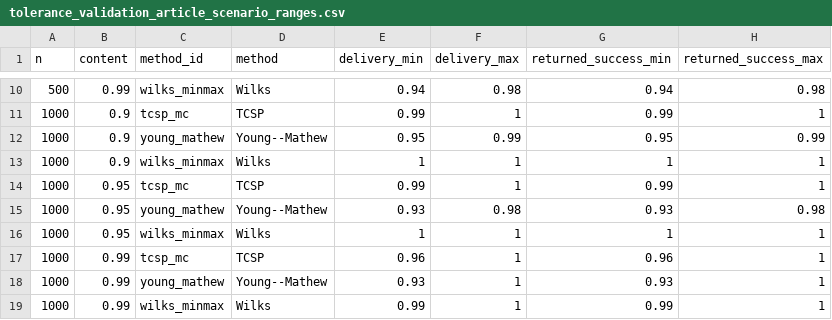
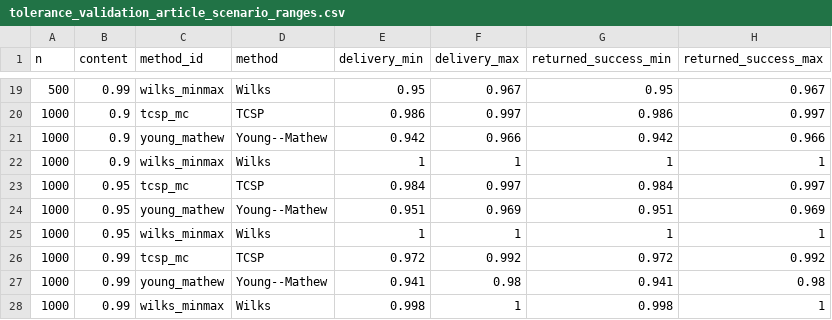
Before and after one commit to AntonioAPDL/RQR-GIBBS, a CSV file: tables/tolerance_validation_article_scenario_ranges.csv, drawn as a sheet; only a part is shown, gaps mark what is left out; the diff covers the shown part only.

```diff
--- a/tables/tolerance_validation_article_scenario_ranges.csv
+++ b/tables/tolerance_validation_article_scenario_ranges.csv
@@ -10,10 +19,10 @@
-500,0.99,"wilks_minmax","Wilks",0.94,0.98,0.94,0.98
-1000,0.9,"tcsp_mc","TCSP",0.99,1,0.99,1
-1000,0.9,"young_mathew","Young--Mathew",0.95,0.99,0.95,0.99
+500,0.99,"wilks_minmax","Wilks",0.95,0.967,0.95,0.967
+1000,0.9,"tcsp_mc","TCSP",0.986,0.997,0.986,0.997
+1000,0.9,"young_mathew","Young--Mathew",0.942,0.966,0.942,0.966
 1000,0.9,"wilks_minmax","Wilks",1,1,1,1
-1000,0.95,"tcsp_mc","TCSP",0.99,1,0.99,1
-1000,0.95,"young_mathew","Young--Mathew",0.93,0.98,0.93,0.98
+1000,0.95,"tcsp_mc","TCSP",0.984,0.997,0.984,0.997
+1000,0.95,"young_mathew","Young--Mathew",0.951,0.969,0.951,0.969
 1000,0.95,"wilks_minmax","Wilks",1,1,1,1
-1000,0.99,"tcsp_mc","TCSP",0.96,1,0.96,1
-1000,0.99,"young_mathew","Young--Mathew",0.93,1,0.93,1
-1000,0.99,"wilks_minmax","Wilks",0.99,1,0.99,1
+1000,0.99,"tcsp_mc","TCSP",0.972,0.992,0.972,0.992
+1000,0.99,"young_mathew","Young--Mathew",0.941,0.98,0.941,0.98
+1000,0.99,"wilks_minmax","Wilks",0.998,1,0.998,1
```
Also changed, not shown: 9 added rows and 24 edited cells elsewhere in this file, figures/generated/tolerance_validation_primary_figure_manifest.csv, figures/generated/tolerance_validation_width_figure_manifest.csv, 21 other files.
